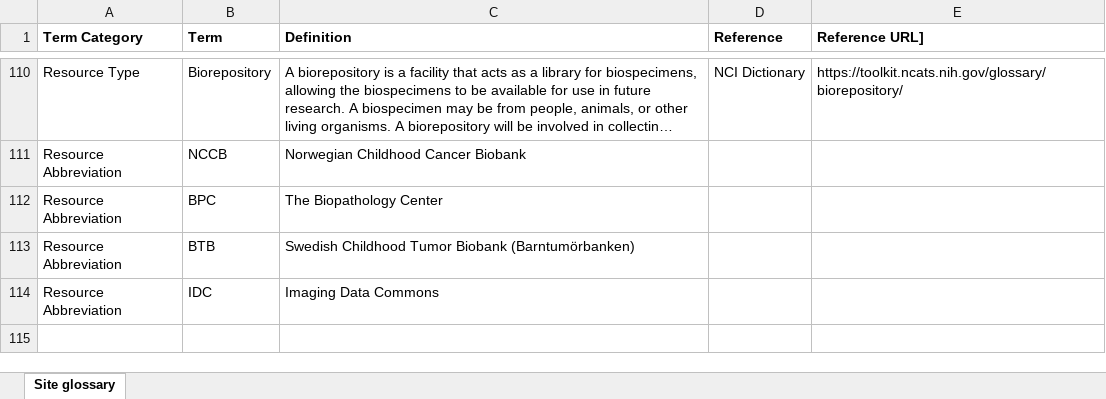
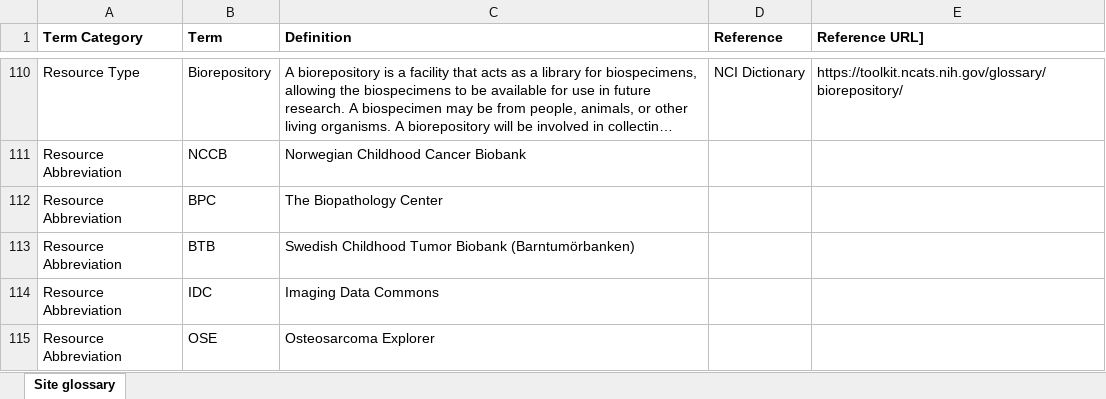
Before and after one commit to CBIIT/CCDC-ETL, an Excel workbook: data_files/Site glossary.xlsx, sheet Site glossary, drawn as a sheet; only a part is shown, gaps mark what is left out; long unchanged cells end in …; values as stored, in another font and other column widths than the file's, no borders; the diff names each change by its address in the sheet, - before the commit and + after, or states it on an @@ line.

Commit message:
Add new site glossary file

```diff
--- a/data_files/Site glossary.xlsx (sheet Site glossary)
+++ b/data_files/Site glossary.xlsx (sheet Site glossary)
+row 115: Resource Abbreviation | OSE | Osteosarcoma Explorer
```
